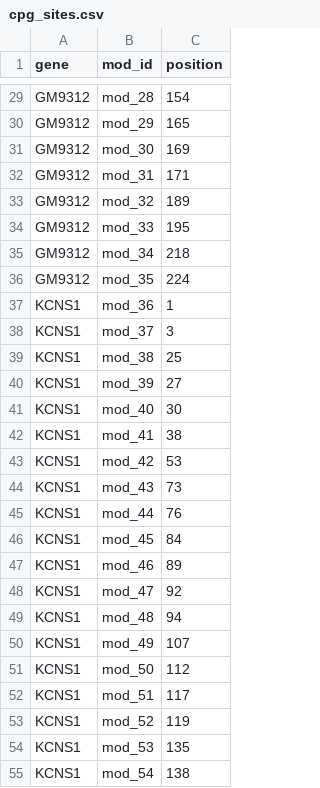
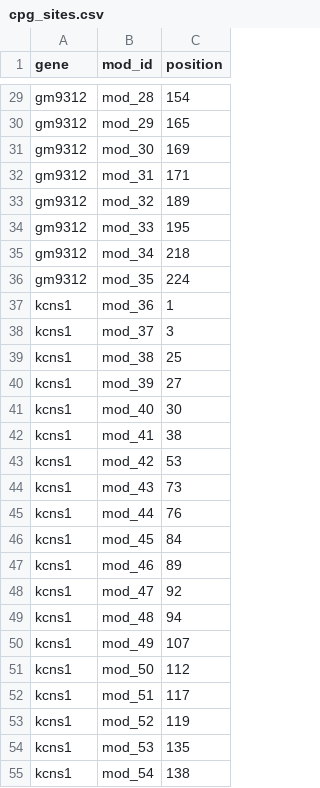
Before and after one commit to WildAnimalClocks/apollo, a CSV file: peaclock/data/mus/cpg_sites.csv, drawn as a sheet; only a part is shown, gaps mark what is left out; the diff covers the shown part only; the diff names each change by its address in the sheet, - before the commit and + after, or states it on an @@ line.

Commit message:
fixing cpg file and genes file

```diff
--- a/peaclock/data/mus/cpg_sites.csv
+++ b/peaclock/data/mus/cpg_sites.csv
-A29:A36 (gene): GM9312
+A29:A36 (gene): gm9312
-A37:A55 (gene): KCNS1
+A37:A55 (gene): kcns1
```
Also changed, not shown: 42 edited cells elsewhere in this file, 2 other files.
